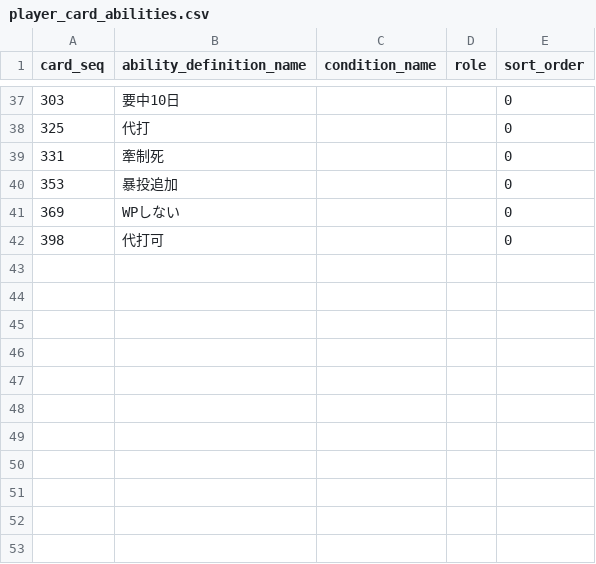
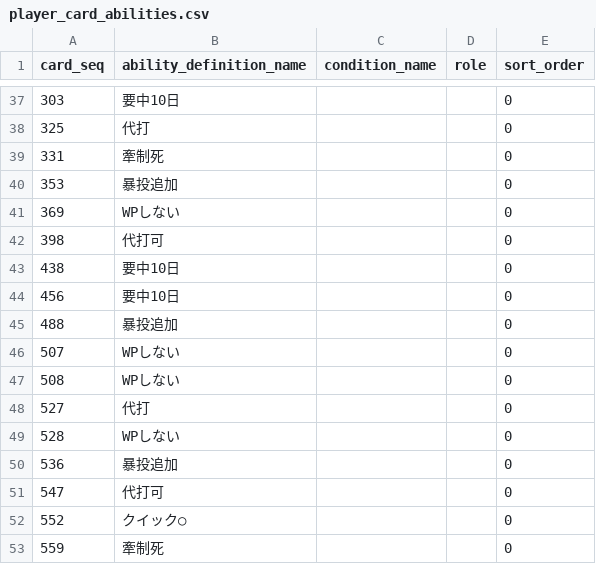
Before and after one commit to whiterochen73/thbigmatome, a CSV file: thbigmatome/db/import/player_card_abilities.csv, drawn as a sheet; only a part is shown, gaps mark what is left out.

```diff
--- a/thbigmatome/db/import/player_card_abilities.csv
+++ b/thbigmatome/db/import/player_card_abilities.csv
@@ -42 +42,12 @@ card_seq,ability_definition_name,condition_name,role,sort_order
 398,代打可,,,0
+438,要中10日,,,0
+456,要中10日,,,0
+488,暴投追加,,,0
+507,WPしない,,,0
+508,WPしない,,,0
+527,代打,,,0
+528,WPしない,,,0
+536,暴投追加,,,0
+547,代打可,,,0
+552,クイック○,,,0
+559,牽制死,,,0
```
Also changed, not shown: thbigmatome/db/import/player_card_defenses.csv, thbigmatome/db/import/player_card_exclusive_catchers.csv, 24 other files.
